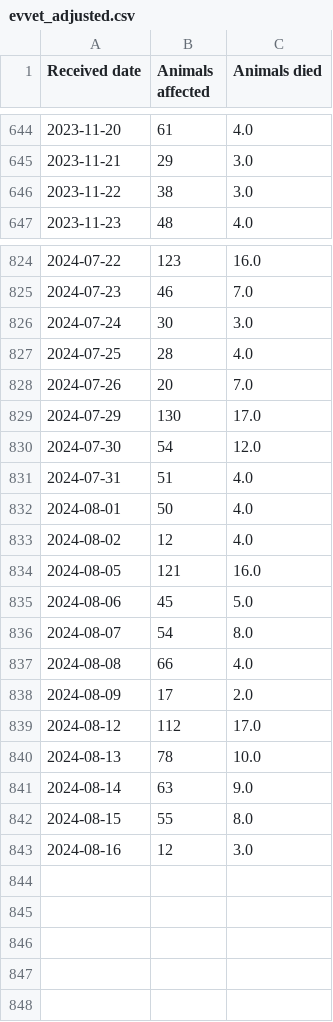
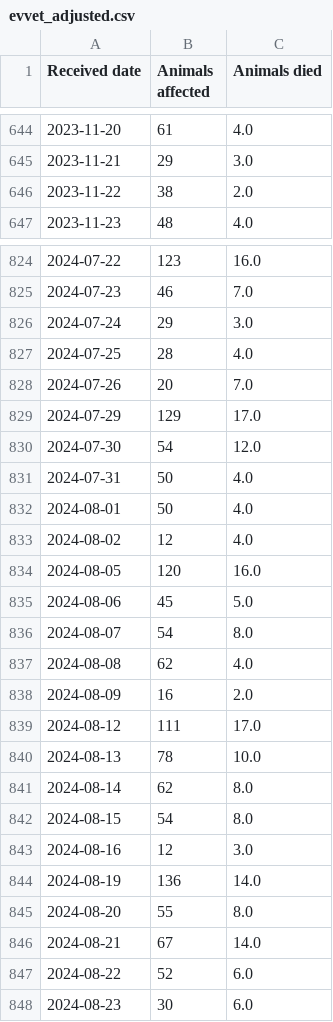
Before and after one commit to d8abased/librela, a CSV file: data/output/evvet_adjusted.csv, drawn as a sheet; only a part is shown, gaps mark what is left out; the diff covers the shown part only.

Commit message:
Data update.

```diff
--- a/data/output/evvet_adjusted.csv
+++ b/data/output/evvet_adjusted.csv
@@ -645,3 +645,3 @@ Received date,Animals affected,Animals died
 2023-11-21,29,3.0
-2023-11-22,38,3.0
+2023-11-22,38,2.0
 2023-11-23,48,4.0
@@ -825,19 +825,24 @@ Received date,Animals affected,Animals died
 2024-07-23,46,7.0
-2024-07-24,30,3.0
+2024-07-24,29,3.0
 2024-07-25,28,4.0
 2024-07-26,20,7.0
-2024-07-29,130,17.0
+2024-07-29,129,17.0
 2024-07-30,54,12.0
-2024-07-31,51,4.0
+2024-07-31,50,4.0
 2024-08-01,50,4.0
 2024-08-02,12,4.0
-2024-08-05,121,16.0
+2024-08-05,120,16.0
 2024-08-06,45,5.0
 2024-08-07,54,8.0
-2024-08-08,66,4.0
-2024-08-09,17,2.0
-2024-08-12,112,17.0
+2024-08-08,62,4.0
+2024-08-09,16,2.0
+2024-08-12,111,17.0
 2024-08-13,78,10.0
-2024-08-14,63,9.0
-2024-08-15,55,8.0
+2024-08-14,62,8.0
+2024-08-15,54,8.0
 2024-08-16,12,3.0
+2024-08-19,136,14.0
+2024-08-20,55,8.0
+2024-08-21,67,14.0
+2024-08-22,52,6.0
+2024-08-23,30,6.0
```
Also changed, not shown: 11 edited cells elsewhere in this file, 2 other files.
